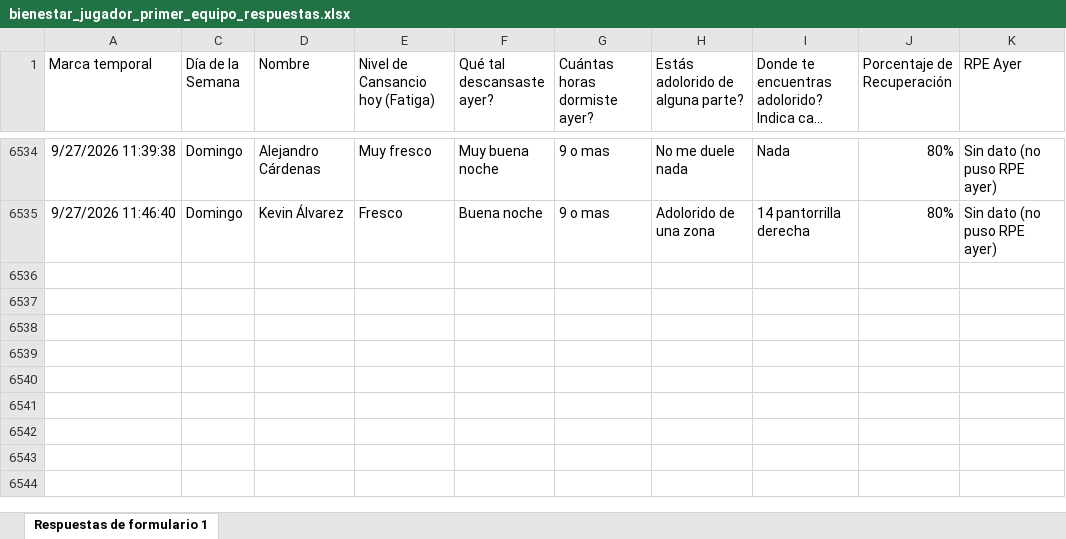
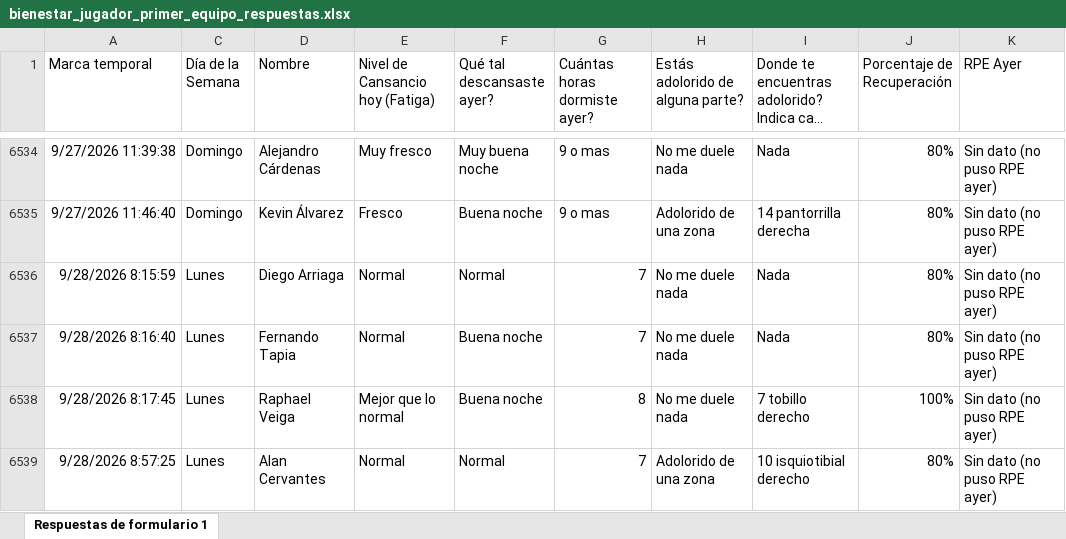
Before and after one commit to mr2293/club_america_dashboard, an Excel workbook: apps/dashboard_cargas/data/bienestar_jugador_primer_equipo_respuestas.xlsx, sheet Respuestas de formulario 1, drawn as a sheet; only a part is shown, gaps mark what is left out; long unchanged cells end in …; values as stored, in another font and other column widths than the file's, no borders; charts and pictures and conditional formats and table styles not drawn; the diff names each change by its address in the sheet, - before the commit and + after, or states it on an @@ line.

```diff
--- a/apps/dashboard_cargas/data/bienestar_jugador_primer_equipo_respuestas.xlsx (sheet Respuestas de formulario 1)
+++ b/apps/dashboard_cargas/data/bienestar_jugador_primer_equipo_respuestas.xlsx (sheet Respuestas de formulario 1)
+row 6536: 9/28/2026 8:15:59 | Lunes | Diego Arriaga | Normal | Normal | 7 | No me duele nada | Nada | 80% | Sin dato (no puso RPE ayer)
+row 6537: 9/28/2026 8:16:40 | Lunes | Fernando Tapia | Normal | Buena noche | 7 | No me duele nada | Nada | 80% | Sin dato (no puso RPE ayer)
+row 6538: 9/28/2026 8:17:45 | Lunes | Raphael Veiga | Mejor que lo normal | Buena noche | 8 | No me duele nada | 7 tobillo derecho | 100% | Sin dato (no puso RPE ayer)
+row 6539: 9/28/2026 8:57:25 | Lunes | Alan Cervantes | Normal | Normal | 7 | Adolorido de una zona | 10 isquiotibial derecho | 80% | Sin dato (no puso RPE ayer)
```
Also changed, not shown: hidden cells, apps/dashboard_cargas/data/rpe_primera.xlsx.
